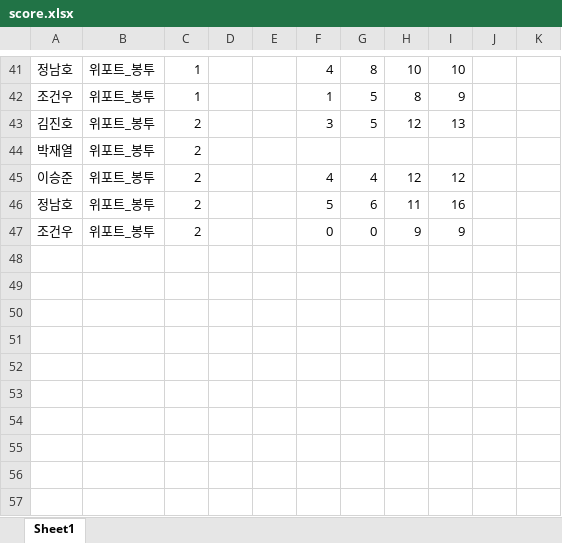
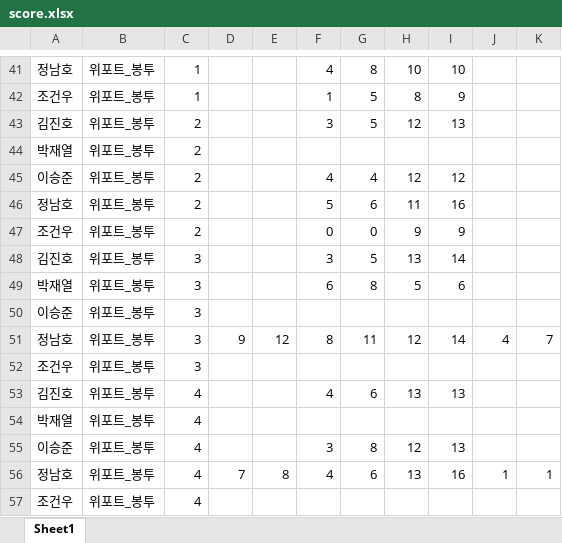
Before and after one commit to jeongnamho/gsat, an Excel workbook: 20_second/score.xlsx, sheet Sheet1, drawn as a sheet; only a part is shown, gaps mark what is left out; values as stored, in another font and other column widths than the file's, no borders; the diff names each change by its address in the sheet, - before the commit and + after, or states it on an @@ line.

```diff
--- a/20_second/score.xlsx (sheet Sheet1)
+++ b/20_second/score.xlsx (sheet Sheet1)
+row 48: 김진호 | 위포트_봉투 | 3 |  |  | 3 | 5 | 13 | 14
+row 49: 박재열 | 위포트_봉투 | 3 |  |  | 6 | 8 | 5 | 6
+row 50: 이승준 | 위포트_봉투 | 3
+row 51: 정남호 | 위포트_봉투 | 3 | 9 | 12 | 8 | 11 | 12 | 14 | 4 | 7
+row 52: 조건우 | 위포트_봉투 | 3
+row 53: 김진호 | 위포트_봉투 | 4 |  |  | 4 | 6 | 13 | 13
+row 54: 박재열 | 위포트_봉투 | 4
+row 55: 이승준 | 위포트_봉투 | 4 |  |  | 3 | 8 | 12 | 13
+row 56: 정남호 | 위포트_봉투 | 4 | 7 | 8 | 4 | 6 | 13 | 16 | 1 | 1
+row 57: 조건우 | 위포트_봉투 | 4
```
Also changed, not shown: 1 other file.
